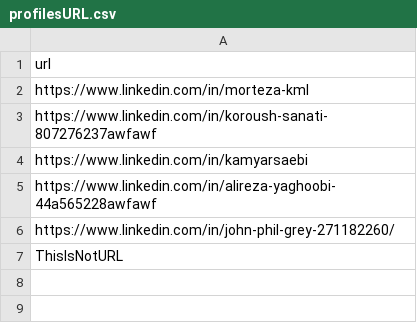
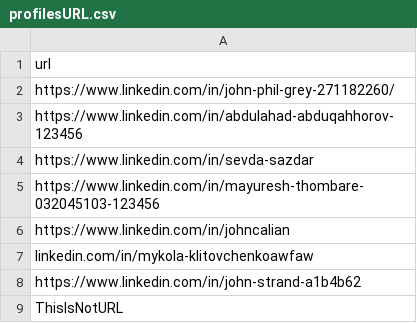
Before and after one commit to amirhoseinh73/We-Connect-Challenge, a CSV file: files/profilesURL.csv, drawn as a sheet.

```diff
--- a/files/profilesURL.csv
+++ b/files/profilesURL.csv
@@ -1,7 +1,9 @@
 url
-https://www.linkedin.com/in/morteza-kml
-https://www.linkedin.com/in/koroush-sanati-807276237awfawf
-https://www.linkedin.com/in/kamyarsaebi
-https://www.linkedin.com/in/alireza-yaghoobi-44a565228awfawf
 https://www.linkedin.com/in/john-phil-grey-271182260/
+https://www.linkedin.com/in/abdulahad-abduqahhorov-123456
+https://www.linkedin.com/in/sevda-sazdar
+https://www.linkedin.com/in/mayuresh-thombare-032045103-123456
+https://www.linkedin.com/in/johncalian
+linkedin.com/in/mykola-klitovchenkoawfaw
+https://www.linkedin.com/in/john-strand-a1b4b62
 ThisIsNotURL
```
Also changed, not shown: 16 other files.
